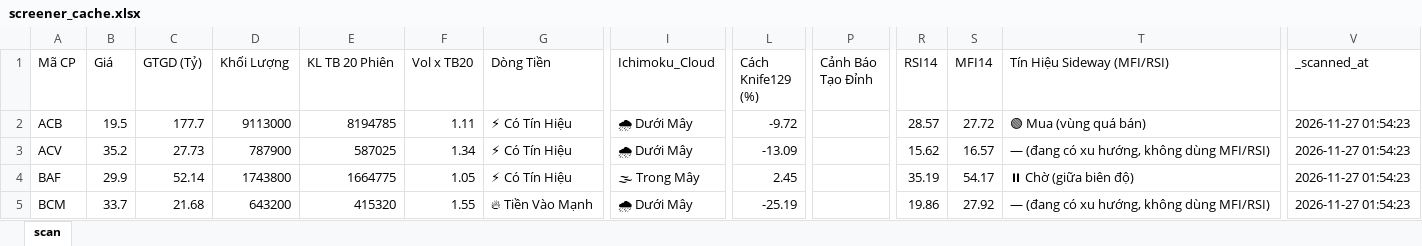
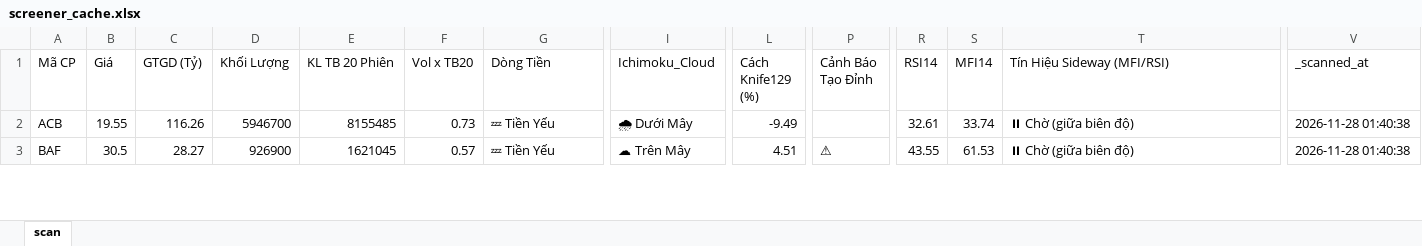
Before and after one commit to nnnhutien-cpu/Fairy-stock, an Excel workbook: screener_cache.xlsx, sheet scan, drawn as a sheet; only a part is shown, gaps mark what is left out; values as stored, in another font and other column widths than the file's, no borders; removed rows and columns are numbered as before the commit, all else as after; rows hold the shown columns only; the diff covers the shown part only; the diff names each change by its address in the sheet, - before the commit and + after, or states it on an @@ line.

```diff
--- a/screener_cache.xlsx (sheet scan)
+++ b/screener_cache.xlsx (sheet scan)
-B2 (Giá): 19.5
+B2 (Giá): 19.55
-C2 (GTGD (Tỷ)): 177.7
+C2 (GTGD (Tỷ)): 116.26
-D2 (Khối Lượng): 9113000
+D2 (Khối Lượng): 5946700
-E2 (KL TB 20 Phiên): 8194785
+E2 (KL TB 20 Phiên): 8155485
-F2 (Vol x TB20): 1.11
+F2 (Vol x TB20): 0.73
-G2 (Dòng Tiền): ⚡ Có Tín Hiệu
+G2 (Dòng Tiền): 💤 Tiền Yếu
-L2 (Cách Knife129 (%)): -9.72
+L2 (Cách Knife129 (%)): -9.49
-R2 (RSI14): 28.57
+R2 (RSI14): 32.61
-S2 (MFI14): 27.72
+S2 (MFI14): 33.74
-T2 (Tín Hiệu Sideway (MFI/RSI)): 🟢 Mua (vùng quá bán)
+T2 (Tín Hiệu Sideway (MFI/RSI)): ⏸ Chờ (giữa biên độ)
-V2 (_scanned_at): 2026-11-27 01:54:23
+V2 (_scanned_at): 2026-11-28 01:40:38
-row 3: ACV | 35.2 | 27.73 | 787900 | 587025 | 1.34 | ⚡ Có Tín Hiệu | 🌧 Dưới Mây | -13.09 |  | 15.62 | 16.57 | — (đang có xu hướng, không dùng MFI/RSI) | 2026-11-27 01:54:23
-B3 (Giá): 29.9
+B3 (Giá): 30.5
-C3 (GTGD (Tỷ)): 52.14
+C3 (GTGD (Tỷ)): 28.27
-D3 (Khối Lượng): 1743800
+D3 (Khối Lượng): 926900
-E3 (KL TB 20 Phiên): 1664775
+E3 (KL TB 20 Phiên): 1621045
-F3 (Vol x TB20): 1.05
+F3 (Vol x TB20): 0.57
-G3 (Dòng Tiền): ⚡ Có Tín Hiệu
+G3 (Dòng Tiền): 💤 Tiền Yếu
-I3 (Ichimoku_Cloud): 🌫 Trong Mây
+I3 (Ichimoku_Cloud): ☁ Trên Mây
-L3 (Cách Knife129 (%)): 2.45
+L3 (Cách Knife129 (%)): 4.51
-P3 (Cảnh Báo Tạo Đỉnh): (empty)
+P3 (Cảnh Báo Tạo Đỉnh): ⚠
-R3 (RSI14): 35.19
+R3 (RSI14): 43.55
-S3 (MFI14): 54.17
+S3 (MFI14): 61.53
-V3 (_scanned_at): 2026-11-27 01:54:23
+V3 (_scanned_at): 2026-11-28 01:40:38
-row 5: BCM | 33.7 | 21.68 | 643200 | 415320 | 1.55 | 🔥 Tiền Vào Mạnh | 🌧 Dưới Mây | -25.19 |  | 19.86 | 27.92 | — (đang có xu hướng, không dùng MFI/RSI) | 2026-11-27 01:54:23
```
Also changed, not shown: 4 added rows, 19 removed rows and 818 edited cells elsewhere in this sheet.
